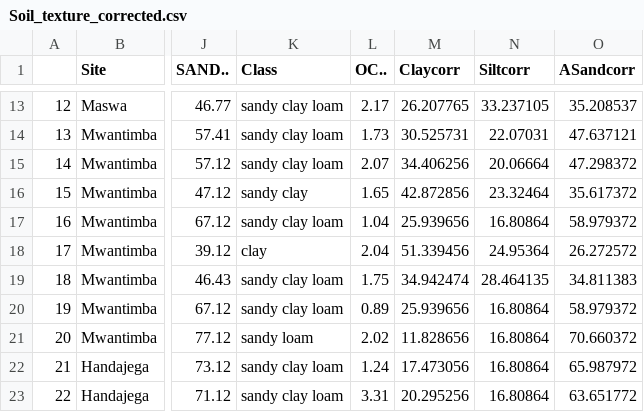
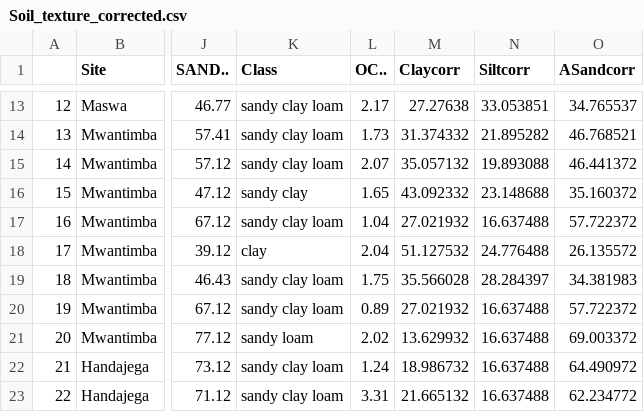
Before and after one commit to JamesDMSpeed/AfricanBioServices-Vegetation-and-soils, a CSV file: Termites/Soil data/Soil_texture_corrected.csv, drawn as a sheet; only a part is shown, gaps mark what is left out; the diff covers the shown part only; the diff names each change by its address in the sheet, - before the commit and + after, or states it on an @@ line.

```diff
--- a/Termites/Soil data/Soil_texture_corrected.csv
+++ b/Termites/Soil data/Soil_texture_corrected.csv
-M13 (Claycorr): 26.207765
+M13 (Claycorr): 27.27638
-N13 (Siltcorr): 33.237105
+N13 (Siltcorr): 33.053851
-O13 (ASandcorr): 35.208537
+O13 (ASandcorr): 34.765537
-M14 (Claycorr): 30.525731
+M14 (Claycorr): 31.374332
-N14 (Siltcorr): 22.07031
+N14 (Siltcorr): 21.895282
-O14 (ASandcorr): 47.637121
+O14 (ASandcorr): 46.768521
-M15 (Claycorr): 34.406256
+M15 (Claycorr): 35.057132
-N15 (Siltcorr): 20.06664
+N15 (Siltcorr): 19.893088
-O15 (ASandcorr): 47.298372
+O15 (ASandcorr): 46.441372
-M16 (Claycorr): 42.872856
+M16 (Claycorr): 43.092332
-N16 (Siltcorr): 23.32464
+N16 (Siltcorr): 23.148688
-O16 (ASandcorr): 35.617372
+O16 (ASandcorr): 35.160372
-M17 (Claycorr): 25.939656
+M17 (Claycorr): 27.021932
-N17 (Siltcorr): 16.80864
+N17 (Siltcorr): 16.637488
-O17 (ASandcorr): 58.979372
+O17 (ASandcorr): 57.722372
-M18 (Claycorr): 51.339456
+M18 (Claycorr): 51.127532
-N18 (Siltcorr): 24.95364
+N18 (Siltcorr): 24.776488
-O18 (ASandcorr): 26.272572
+O18 (ASandcorr): 26.135572
-M19 (Claycorr): 34.942474
+M19 (Claycorr): 35.566028
-N19 (Siltcorr): 28.464135
+N19 (Siltcorr): 28.284397
-O19 (ASandcorr): 34.811383
+O19 (ASandcorr): 34.381983
-M20 (Claycorr): 25.939656
+M20 (Claycorr): 27.021932
-N20:N23 (Siltcorr): 16.80864
+N20:N23 (Siltcorr): 16.637488
-O20 (ASandcorr): 58.979372
+O20 (ASandcorr): 57.722372
-M21 (Claycorr): 11.828656
+M21 (Claycorr): 13.629932
-O21 (ASandcorr): 70.660372
+O21 (ASandcorr): 69.003372
-M22 (Claycorr): 17.473056
+M22 (Claycorr): 18.986732
-O22 (ASandcorr): 65.987972
+O22 (ASandcorr): 64.490972
-M23 (Claycorr): 20.295256
+M23 (Claycorr): 21.665132
-O23 (ASandcorr): 63.651772
+O23 (ASandcorr): 62.234772
```
Also changed, not shown: 51 edited cells elsewhere in this file, 1 other file.
